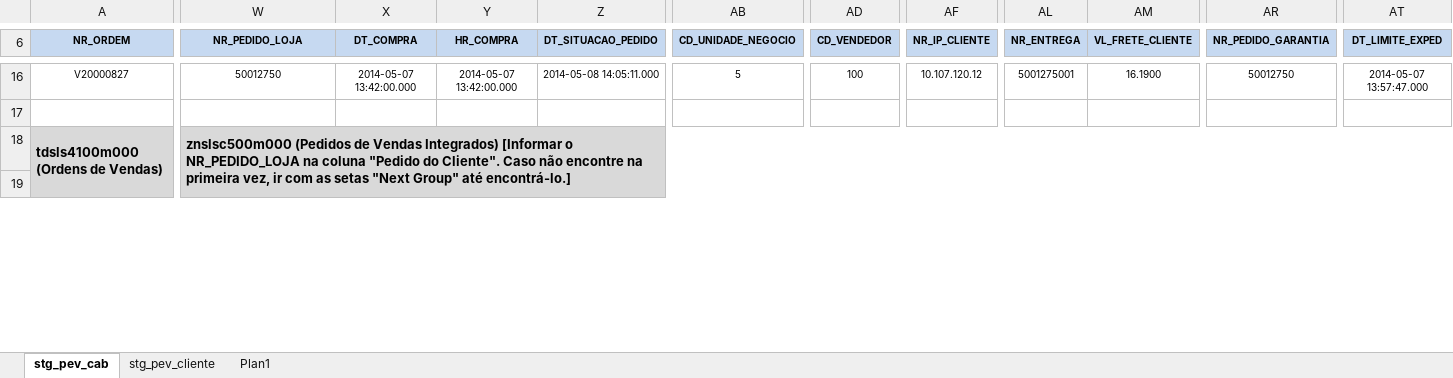
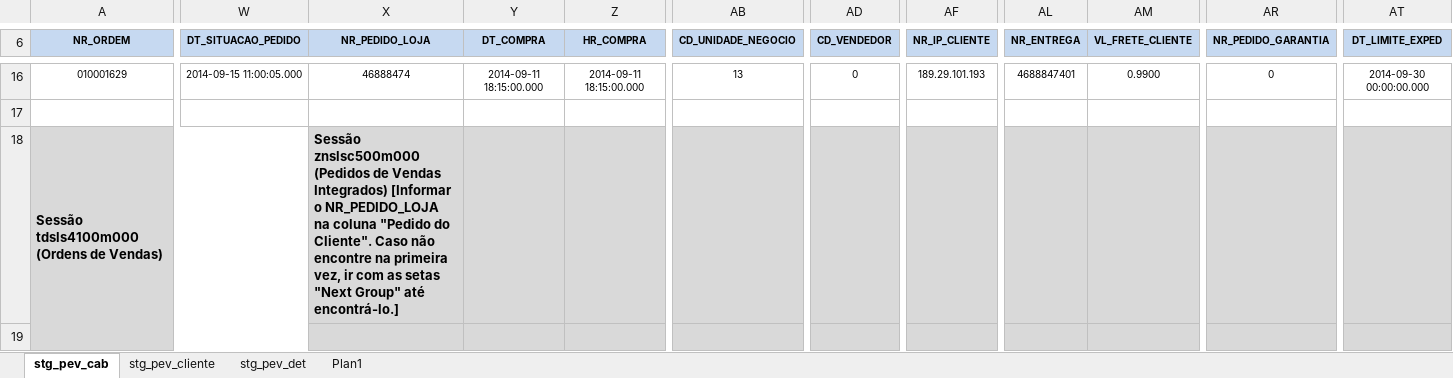
Before and after one commit to patricknaka/Nova, an Excel workbook: Documentação/Planilhas/Conferencia_PEV.xlsx, sheet stg_pev_cab, drawn as a sheet; only a part is shown, gaps mark what is left out; values as stored, in another font and other column widths than the file's, no borders; removed rows and columns are numbered as before the commit, all else as after; the diff covers the shown part only; the diff names each change by its address in the sheet, - before the commit and + after, or states it on an @@ line.

```diff
--- a/Documentação/Planilhas/Conferencia_PEV.xlsx (sheet stg_pev_cab)
+++ b/Documentação/Planilhas/Conferencia_PEV.xlsx (sheet stg_pev_cab)
+sheet tab: stg_pev_det
+column W (DT_SITUACAO_PEDIDO), row 16: 2014-09-15 11:00:05.000
-column Z (DT_SITUACAO_PEDIDO), row 16: 2014-05-08 14:05:11.000
-A16 (NR_ORDEM): V20000827
+A16 (NR_ORDEM): 010001629
-X16 (NR_PEDIDO_LOJA): 50012750
+X16 (NR_PEDIDO_LOJA): 46888474
-Y16 (DT_COMPRA): 2014-05-07 13:42:00.000
+Y16 (DT_COMPRA): 2014-09-11 18:15:00.000
-Z16 (HR_COMPRA): 2014-05-07 13:42:00.000
+Z16 (HR_COMPRA): 2014-09-11 18:15:00.000
-AB16 (CD_UNIDADE_NEGOCIO): 5
+AB16 (CD_UNIDADE_NEGOCIO): 13
-AD16 (CD_VENDEDOR): 100
+AD16 (CD_VENDEDOR): 0
-AF16 (NR_IP_CLIENTE): 10.107.120.12
+AF16 (NR_IP_CLIENTE): 189.29.101.193
-AL16 (NR_ENTREGA): 5001275001
+AL16 (NR_ENTREGA): 4688847401
-AM16 (VL_FRETE_CLIENTE): 16.1900
+AM16 (VL_FRETE_CLIENTE): 0.9900
-AR16 (NR_PEDIDO_GARANTIA): 50012750
+AR16 (NR_PEDIDO_GARANTIA): 0
-AT16 (DT_LIMITE_EXPED): 2014-05-07 13:57:47.000
+AT16 (DT_LIMITE_EXPED): 2014-09-30 00:00:00.000
-A18 (NR_ORDEM): tdsls4100m000 (Ordens de Vendas)
+A18 (NR_ORDEM): Sessão tdsls4100m000 (Ordens de Vendas)
-X18 (NR_PEDIDO_LOJA): znslsc500m000 (Pedidos…
+X18 (NR_PEDIDO_LOJA): Sessão znslsc500m000 (Pedidos…
-W18:AY20 merged
```
Also changed, not shown: 14 added rows, 6 removed rows, 112 edited cells, cell formats and merged cells elsewhere in this sheet, sheet stg_pev_cliente, sheet Plan1, formulas that keep their value.
